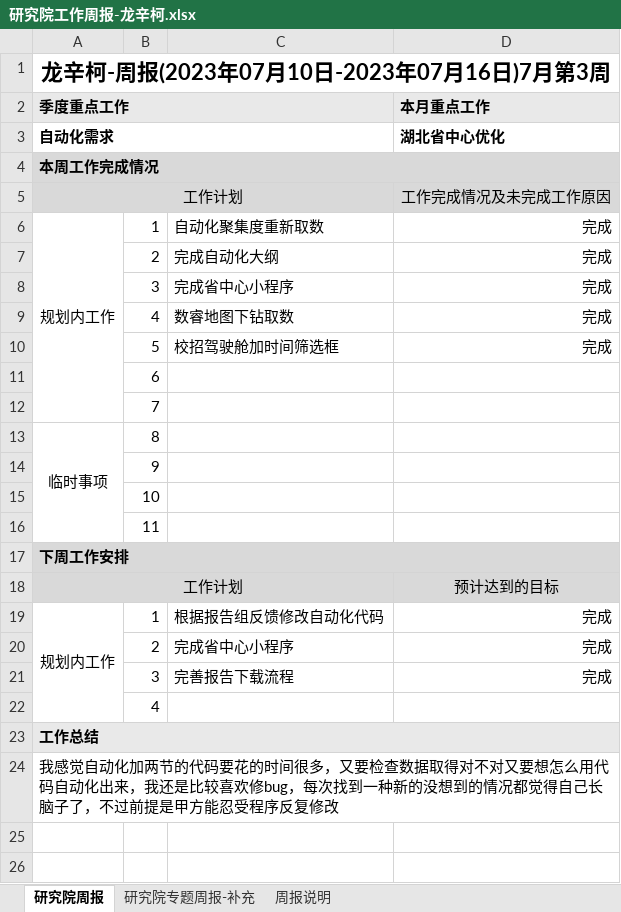
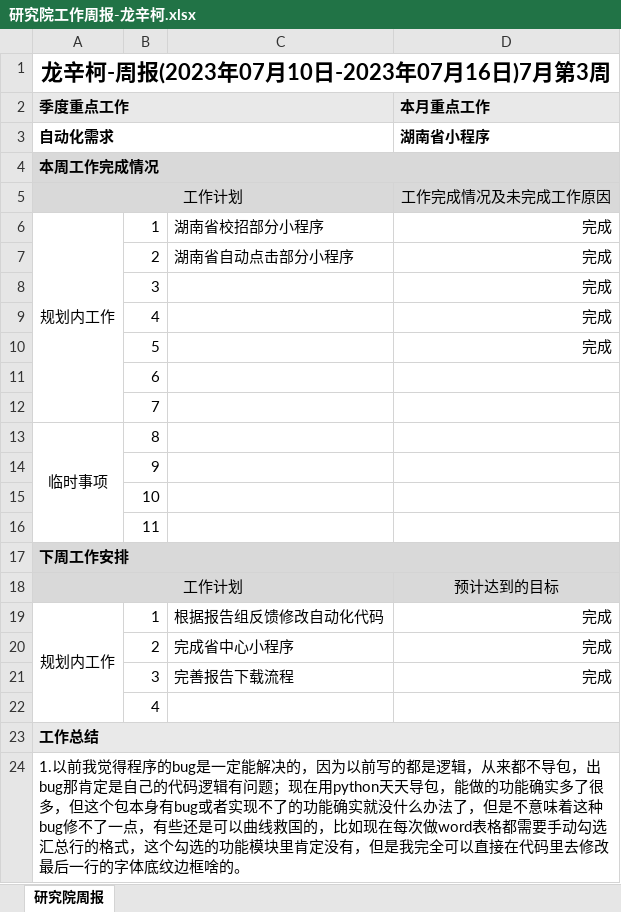
Before and after one commit to longxinke2/myCode, an Excel workbook: lib/研究院工作周报-龙辛柯.xlsx, sheet 研究院周报, drawn as a sheet; values as stored, in another font and other column widths than the file's, no borders; the diff names each change by its address in the sheet, - before the commit and + after, or states it on an @@ line.

```diff
--- a/lib/研究院工作周报-龙辛柯.xlsx (sheet 研究院周报)
+++ b/lib/研究院工作周报-龙辛柯.xlsx (sheet 研究院周报)
-sheet tab: 研究院专题周报-补充
-sheet tab: 周报说明
-D3 (本月重点工作): 湖北省中心优化
+D3 (本月重点工作): 湖南省小程序
-C6: 自动化聚集度重新取数
+C6: 湖南省校招部分小程序
-C7: 完成自动化大纲
+C7: 湖南省自动点击部分小程序
-C8: 完成省中心小程序
+C8: (empty)
-C9: 数睿地图下钻取数
+C9: (empty)
-C10: 校招驾驶舱加时间筛选框
+C10: (empty)
-A24 (季度重点工作): 我感觉自动化加两节的代码要花的时间很多，又要检查数据取得对不对又要想怎么用代码自动化出来，我还是比较喜欢修bug，每次找到一种新的没想到的情况都觉得自己长脑子了，不过前提是甲方能忍受程序反复修改
+A24 (季度重点工作): 1.以前我觉得程序的bug是一定能解决的，因为以前写的都是逻辑，从来都不导包，出bug那肯定是自己的代码逻辑有问题；现在用python天天导包，能做的功能确实多了很多，但这个包本身有bug或者实现不了的功能确实就没什么办法了，但是不意味着这种bug修不了一点，有些还是可以曲线救国的，比如现在每次做word表格都需要手动勾选汇总行的格式，这个勾选的功能模块里肯定没有，但是我完全可以直接在代码里去修改最后一行的字体底纹边框啥的。
```
Also changed, not shown: 21 other files.
